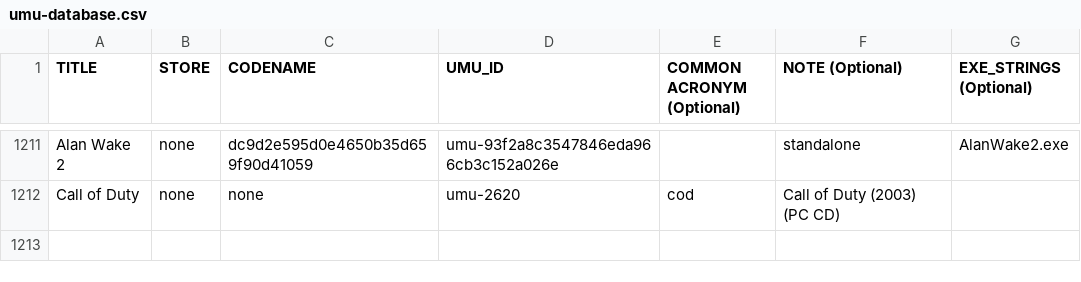
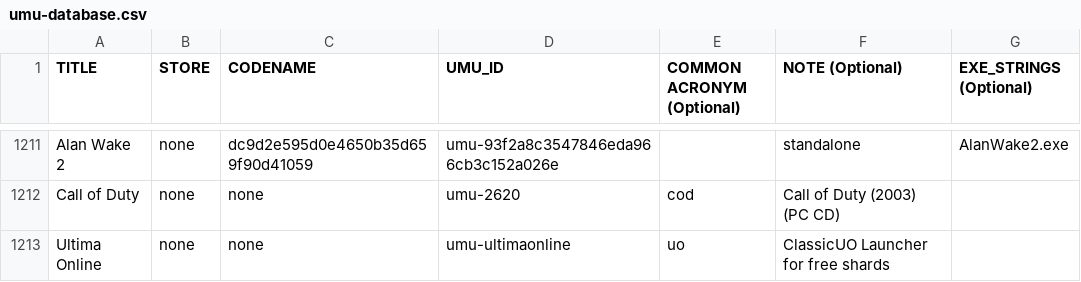
Before and after one commit to Open-Wine-Components/umu-database, a CSV file: umu-database.csv, drawn as a sheet; only a part is shown, gaps mark what is left out; the diff names each change by its address in the sheet, - before the commit and + after, or states it on an @@ line.

```diff
--- a/umu-database.csv
+++ b/umu-database.csv
+row 1213: Ultima Online | none | none | umu-ultimaonline | uo | ClassicUO Launcher for free shards
```
